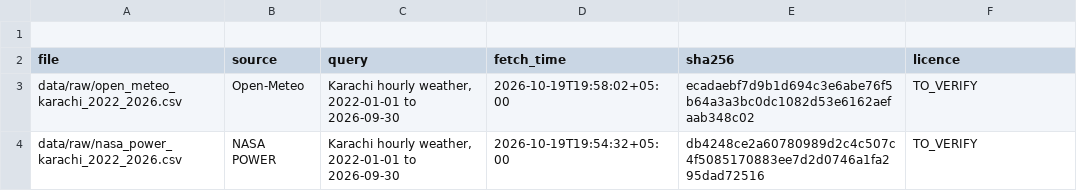
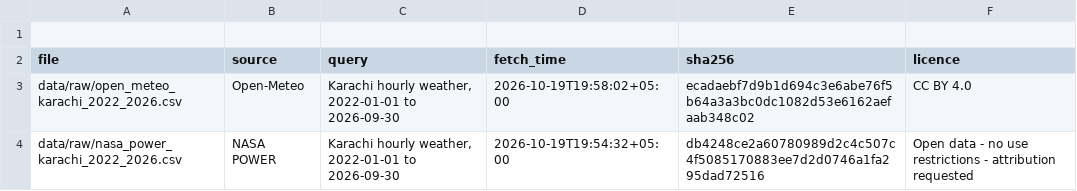
Before and after one commit to SarisaParvez456/HeatSafe-Pakistan, a CSV file: manifest.csv, drawn as a sheet.

Commit message:
Update manifest.csv

```diff
--- a/manifest.csv
+++ b/manifest.csv
@@ -2,3 +2,3 @@
 file,source,query,fetch_time,sha256,licence
-data/raw/open_meteo_karachi_2022_2026.csv,Open-Meteo,"Karachi hourly weather, 2022-01-01 to 2026-09-30",2026-10-19T19:58:02+05:00,ecadaebf7d9b1d694c3e6abe76f5b64a3a3bc0dc1082d53e6162aefaab348c02,TO_VERIFY
-data/raw/nasa_power_karachi_2022_2026.csv,NASA POWER,"Karachi hourly weather, 2022-01-01 to 2026-09-30",2026-10-19T19:54:32+05:00,db4248ce2a60780989d2c4c507c4f5085170883ee7d2d0746a1fa295dad72516,TO_VERIFY
+data/raw/open_meteo_karachi_2022_2026.csv,Open-Meteo,"Karachi hourly weather, 2022-01-01 to 2026-09-30",2026-10-19T19:58:02+05:00,ecadaebf7d9b1d694c3e6abe76f5b64a3a3bc0dc1082d53e6162aefaab348c02,CC BY 4.0
+data/raw/nasa_power_karachi_2022_2026.csv,NASA POWER,"Karachi hourly weather, 2022-01-01 to 2026-09-30",2026-10-19T19:54:32+05:00,db4248ce2a60780989d2c4c507c4f5085170883ee7d2d0746a1fa295dad72516,Open data - no use restrictions - attribution requested
```
